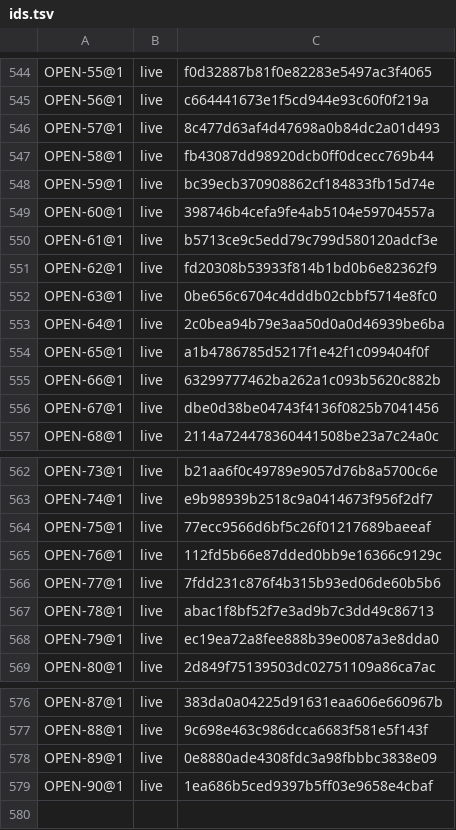
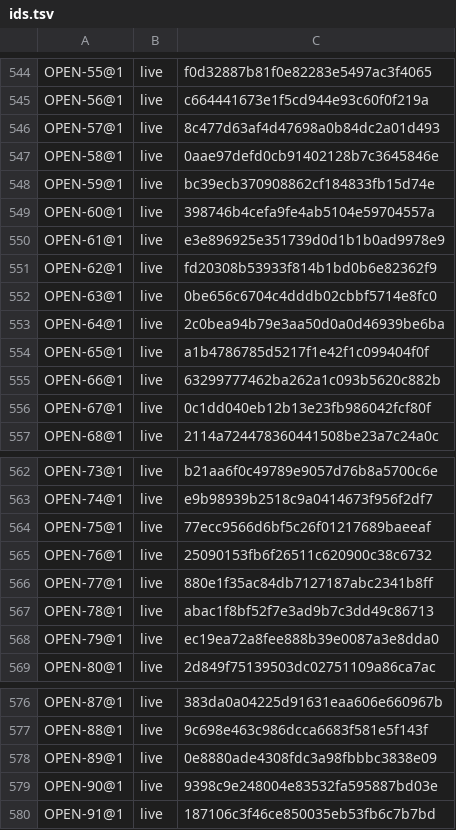
Before and after one commit to unbalancedparentheses/concrete2, a TSV file: docs/spec/ids.tsv, drawn as a sheet; only a part is shown, gaps mark what is left out.

Commit message:
spec (Codex and Kimi on slice 1): OD91 (the cast x as T < y, from the LL(1) ledger); every entry gains its proof impact and requirement (the Codex proof-impact review); the existing rows OD33 - OD51 carry the reviewed pick beside their earlier recommendation; current main corrected (destroy(h) on a Heap is E0272; Destroy receivers self and &self; the interface report exists, the persisted artifact does not) and added where missing; Copy as (a) reserve; G19 call-only extern parameters; Q3 clarifications; C items without picks say so; OD68, OD69 and OD77 get concrete alternatives; G1-b limited to match; S12 before S12b and inline mod among the removals; Austral cells for OD37, OD46 and OD54 corrected; Q8 and S14 no longer read as decided; ranges through OD91 and exit 2q named for the open questions

```diff
--- a/docs/spec/ids.tsv
+++ b/docs/spec/ids.tsv
@@ -546,6 +546,6 @@ OPEN-56@1	live	c664441673e1f5cd944e93c60f0f219a
 OPEN-57@1	live	8c477d63af4d47698a0b84dc2a01d493
-OPEN-58@1	live	fb43087dd98920dcb0ff0dcecc769b44
+OPEN-58@1	live	0aae97defd0cb91402128b7c3645846e
 OPEN-59@1	live	bc39ecb370908862cf184833fb15d74e
 OPEN-60@1	live	398746b4cefa9fe4ab5104e59704557a
-OPEN-61@1	live	b5713ce9c5edd79c799d580120adcf3e
+OPEN-61@1	live	e3e896925e351739d0d1b1b0ad9978e9
 OPEN-62@1	live	fd20308b53933f814b1bd0b6e82362f9
@@ -555,3 +555,3 @@ OPEN-65@1	live	a1b4786785d5217f1e42f1c099404f0f
 OPEN-66@1	live	63299777462ba262a1c093b5620c882b
-OPEN-67@1	live	dbe0d38be04743f4136f0825b7041456
+OPEN-67@1	live	0c1dd040eb12b13e23fb986042fcf80f
 OPEN-68@1	live	2114a724478360441508be23a7c24a0c
@@ -564,4 +564,4 @@ OPEN-74@1	live	e9b98939b2518c9a0414673f956f2df7
 OPEN-75@1	live	77ecc9566d6bf5c26f01217689baeeaf
-OPEN-76@1	live	112fd5b66e87dded0bb9e16366c9129c
-OPEN-77@1	live	7fdd231c876f4b315b93ed06de60b5b6
+OPEN-76@1	live	25090153fb6f26511c620900c38c6732
+OPEN-77@1	live	880e1f35ac84db7127187abc2341b8ff
 OPEN-78@1	live	abac1f8bf52f7e3ad9b7c3dd49c86713
@@ -578,2 +578,3 @@ OPEN-88@1	live	9c698e463c986dcca6683f581e5f143f
 OPEN-89@1	live	0e8880ade4308fdc3a98fbbbc3838e09
-OPEN-90@1	live	1ea686b5ced9397b5ff03e9658e4cbaf
+OPEN-90@1	live	9398c9e248004e83532fa595887bd03e
+OPEN-91@1	live	187106c3f46ce850035eb53fb6c7b7bd
```
Also changed, not shown: 4 other files.
